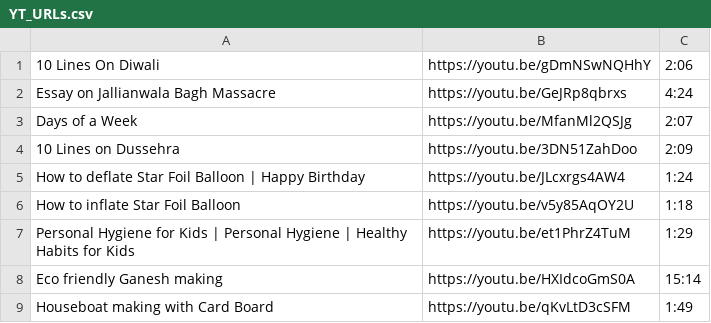
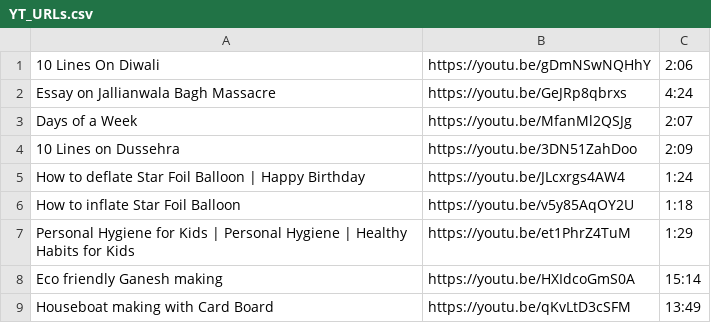
Before and after one commit to RanjitBandaOrganization/all-tools-utilities, a CSV file: OpenYTInVM/HelperFiles/YT_URLs.csv, drawn as a sheet.

Commit message:
timings updated

```diff
--- a/OpenYTInVM/HelperFiles/YT_URLs.csv
+++ b/OpenYTInVM/HelperFiles/YT_URLs.csv
@@ -8,2 +8,2 @@ Personal Hygiene for Kids | Personal Hygiene | Healthy Habits for Kids,https://y
 Eco friendly Ganesh making,https://youtu.be/HXIdcoGmS0A,15:14
-Houseboat making with Card Board,https://youtu.be/qKvLtD3cSFM,1:49
+Houseboat making with Card Board,https://youtu.be/qKvLtD3cSFM,13:49
```
